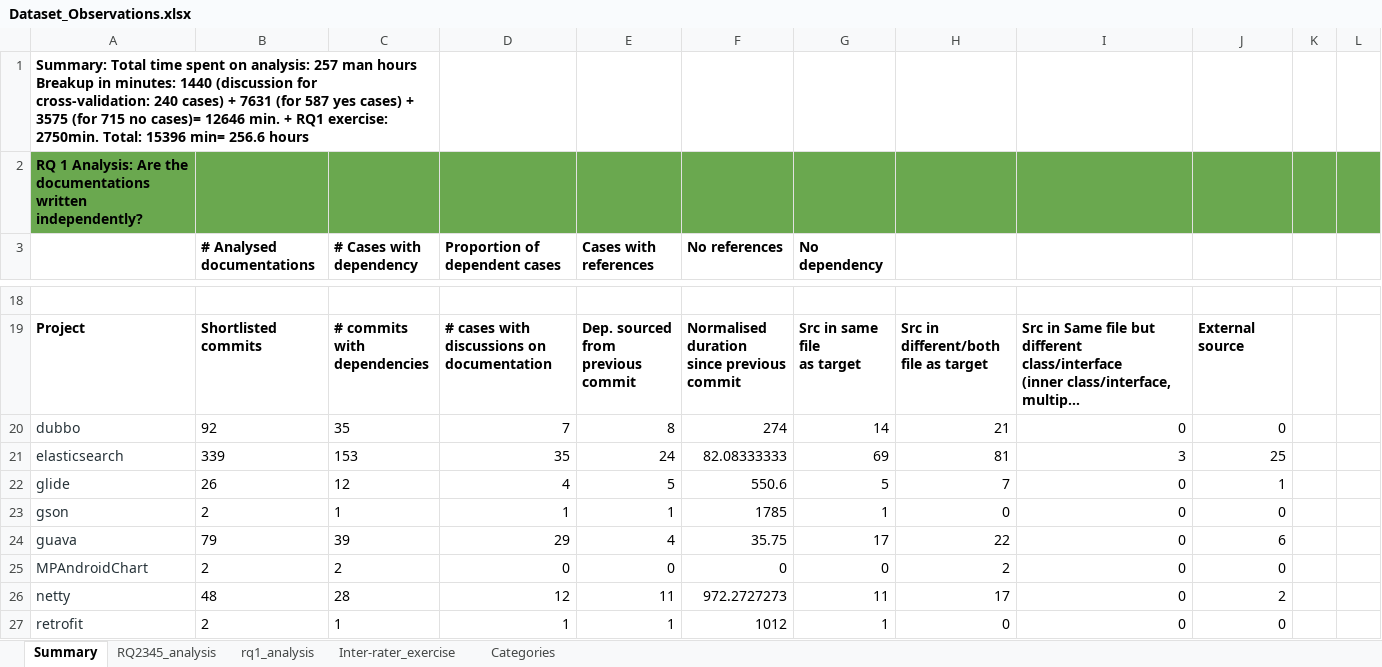
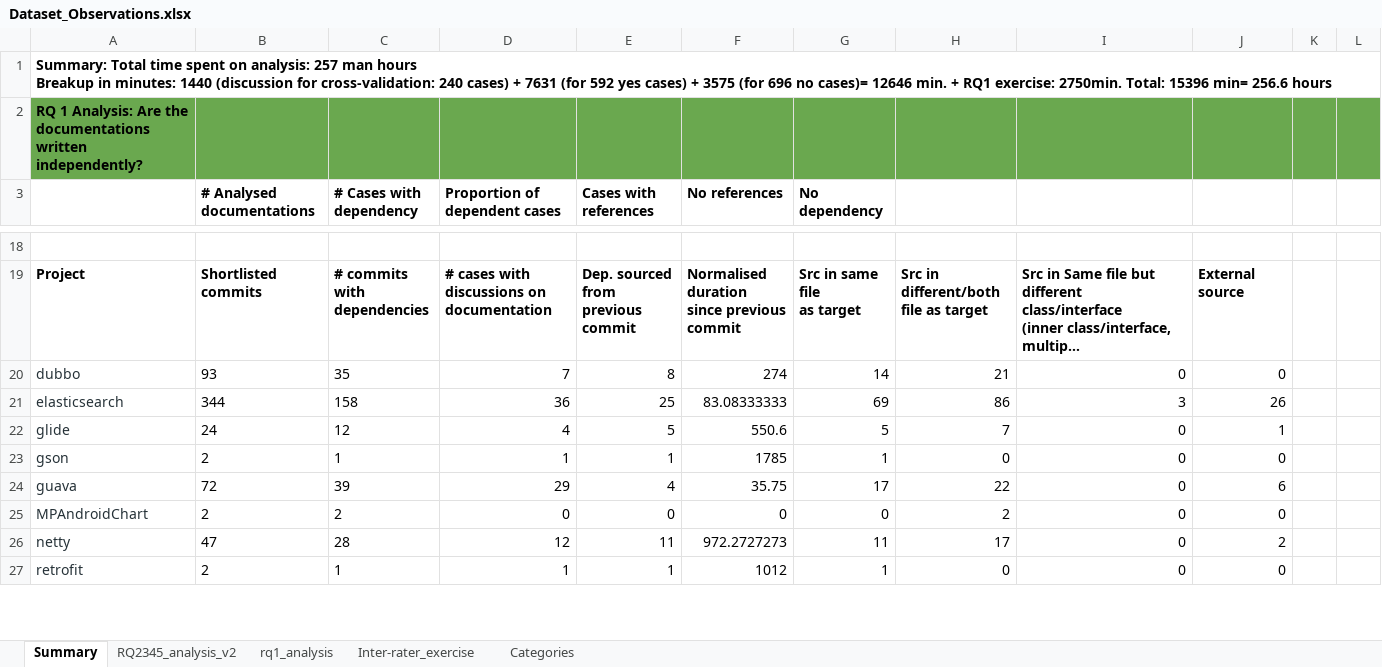
Before and after one commit to pag-iiitd/DocDependency, an Excel workbook: Dataset_Observations.xlsx, sheet Summary, drawn as a sheet; only a part is shown, gaps mark what is left out; long unchanged cells end in …; values as stored, in another font and other column widths than the file's, no borders; charts and pictures not drawn; removed rows and columns are numbered as before the commit, all else as after; the diff covers the shown part only; the diff names each change by its address in the sheet, - before the commit and + after, or states it on an @@ line.

```diff
--- a/Dataset_Observations.xlsx (sheet Summary)
+++ b/Dataset_Observations.xlsx (sheet Summary)
-sheet tab: RQ2345_analysis
+sheet tab: RQ2345_analysis_v2
-A1: …7631 (for 587 yes cases) + 3575 (for 715 no cases)=…
+A1: …7631 (for 592 yes cases) + 3575 (for 696 no cases)=…
-A1:C1 merged
-B20 (# Analysed documentations): 92
+B20 (# Analysed documentations): 93
-B21 (# Analysed documentations): 339
+B21 (# Analysed documentations): 344
-C21 (# Cases with dependency): 153
+C21 (# Cases with dependency): 158
-D21 (Proportion of dependent cases): 35
+D21 (Proportion of dependent cases): 36
-E21 (Cases with references): 24
+E21 (Cases with references): 25
-F21 (No references): 82.08333333
+F21 (No references): 83.08333333
-H21: 81
+H21: 86
-J21: 25
+J21: 26
-B22 (# Analysed documentations): 26
+B22 (# Analysed documentations): 24
-B24 (# Analysed documentations): 79
+B24 (# Analysed documentations): 72
-B26 (# Analysed documentations): 48
+B26 (# Analysed documentations): 47
```
Also changed, not shown: 3 added rows, 3 removed rows and 29 edited cells elsewhere in this sheet, sheet RQ2345_analysis_v2, sheet Inter-rater_exercise, charts or pictures.
